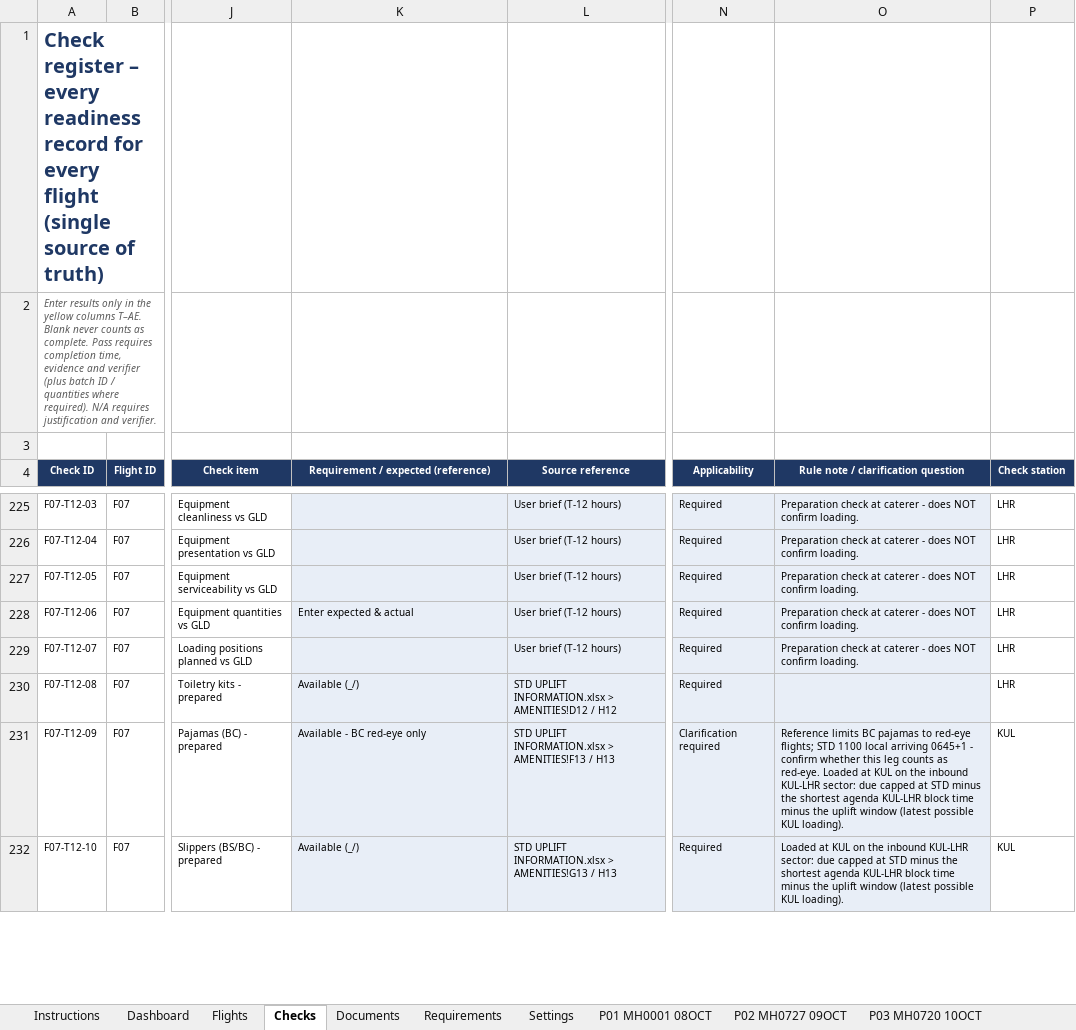
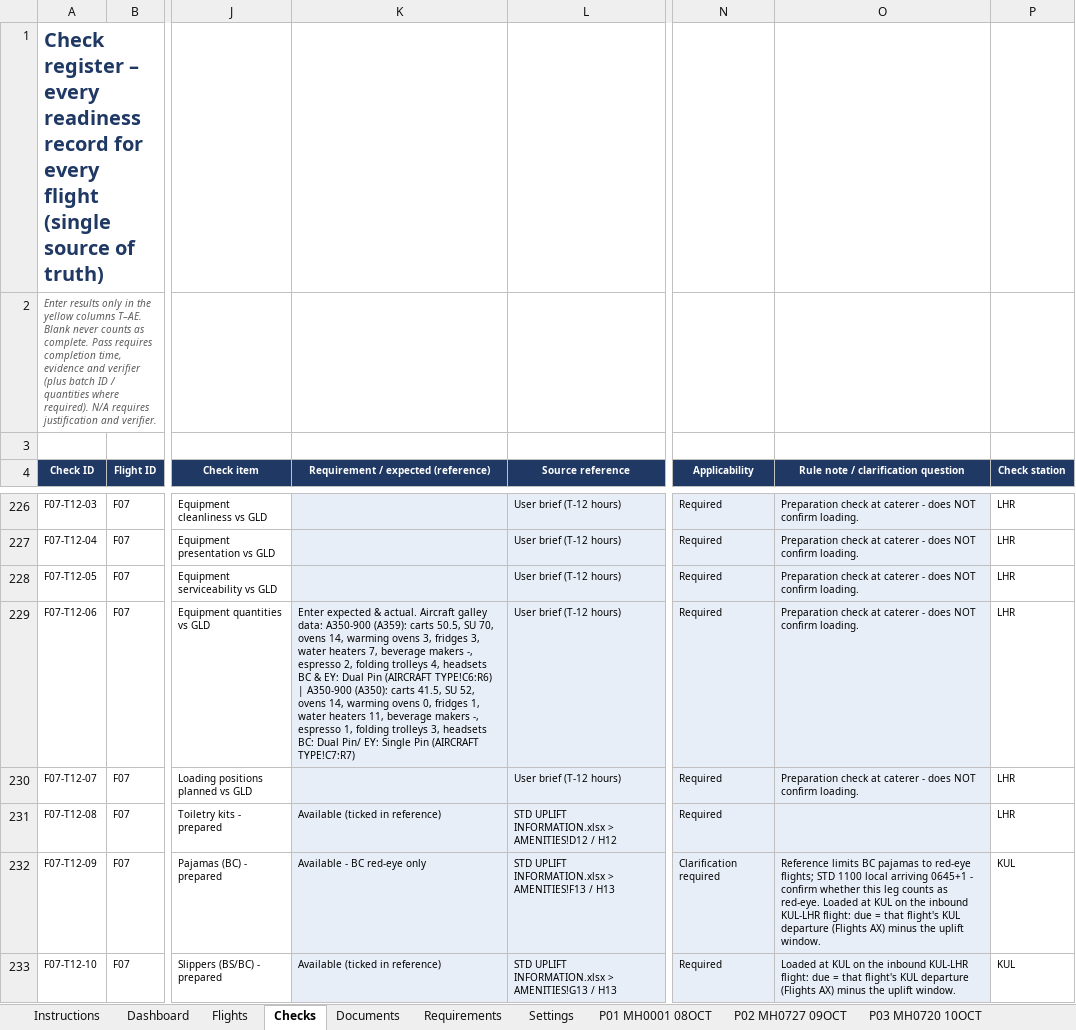
Before and after one commit to fluffyufi/skytrax-checklist, an Excel workbook: output/MAGCS_Skytrax_2026_Catering_Readiness.xlsx, sheet Checks, drawn as a sheet; only a part is shown, gaps mark what is left out; values as stored, in another font and other column widths than the file's, no borders; charts and pictures and conditional formats not drawn; addresses are those after the commit; the diff covers the shown part only; the diff names each change by its address in the sheet, - before the commit and + after, or states it on an @@ line.

```diff
--- a/output/MAGCS_Skytrax_2026_Catering_Readiness.xlsx (sheet Checks)
+++ b/output/MAGCS_Skytrax_2026_Catering_Readiness.xlsx (sheet Checks)
-K229: …expected & actual
+K229: …expected & actual. Aircraft galley data: A350-900 (A359): carts 50.5, SU 70, ovens 14, warming ovens 3, fridges 3, water heaters 7, beverage makers -, espresso 2, folding trolleys 4, headsets BC & EY: Dual Pin (AIRCRAFT TYPE!C6:R6) | A350-900 (A350): carts 41.5, SU 52, ovens 14, warming ovens 0, fridges 1, water heaters 11, beverage makers -, espresso 1, folding trolleys 3, headsets BC: Dual Pin/ EY: Single Pin (AIRCRAFT TYPE!C7:R7)
-K231: Available (_/)
+K231: Available (ticked in reference)
-O232: …inbound KUL-LHR sector: due capped at STD minus the shortest agenda KUL-LHR block time minus the uplift window (latest possible KUL loading).
+O232: …inbound KUL-LHR flight: due = that flight's KUL departure (Flights AX) minus the uplift window.
-K233: Available (_/)
+K233: Available (ticked in reference)
-O233: …inbound KUL-LHR sector: due capped at STD minus the shortest agenda KUL-LHR block time minus the uplift window (latest possible KUL loading).
+O233: …inbound KUL-LHR flight: due = that flight's KUL departure (Flights AX) minus the uplift window.
```
Also changed, not shown: 6 added rows and 570 edited cells elsewhere in this sheet, sheet P07 MH0003 09OCT, sheet P06 MH0002 15OCT, sheet P22 MH0002 30OCT, sheet P04 MH0088 10OCT, sheet P12 MH0139 12OCT, sheet P18 MH0052 27OCT, 22 more sheets, formulas that keep their value, hidden cells, 6 other files.
